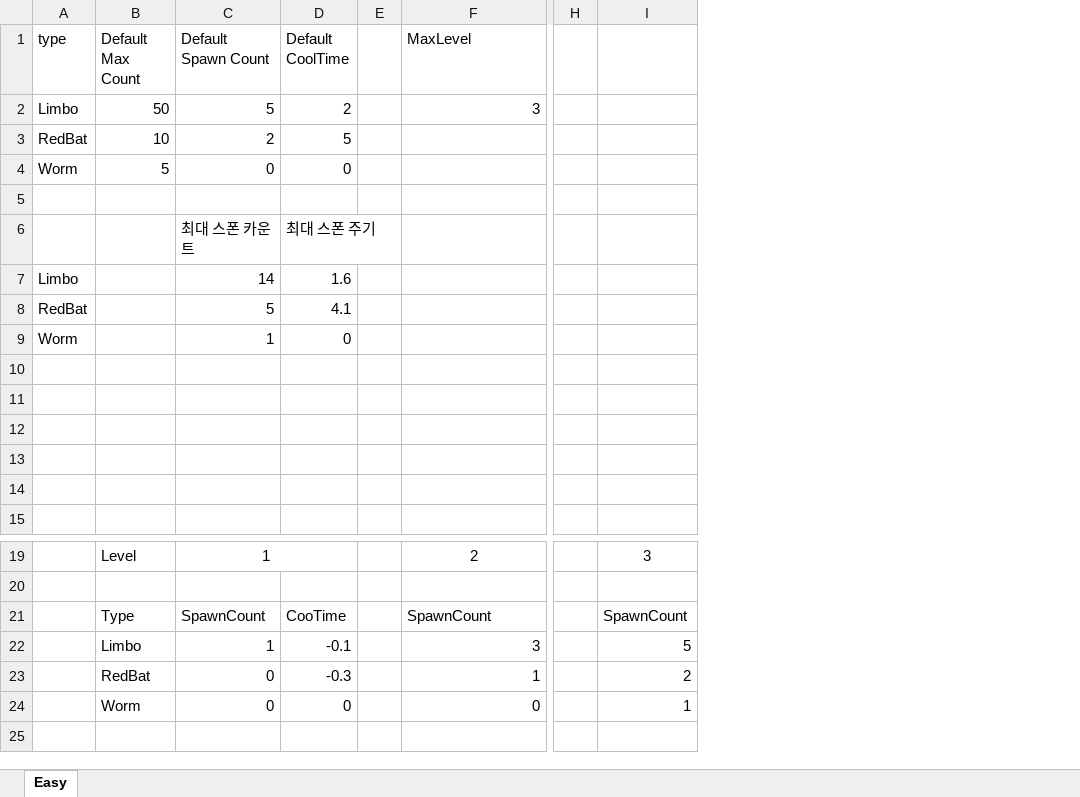
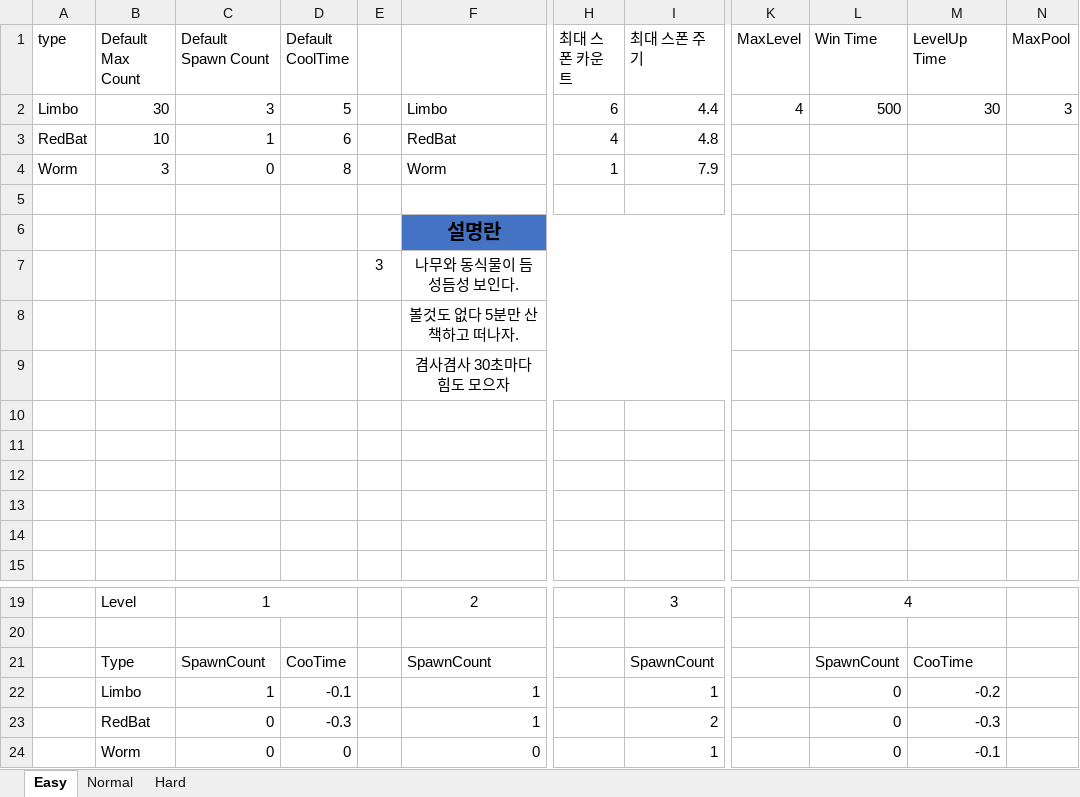
Before and after one commit to weariness00/Just-Run, an Excel workbook: Project/Data/LevelingData.xlsx, sheet Easy, drawn as a sheet; only a part is shown, gaps mark what is left out; values as stored, in another font and other column widths than the file's, no borders; removed rows and columns are numbered as before the commit, all else as after; rows hold the shown columns only; the diff names each change by its address in the sheet, - before the commit and + after, or states it on an @@ line.

Commit message:
난이도 추가
Easy, Normal, Hard
MonsterPool의 data를 leveling으로 옮김

```diff
--- a/Project/Data/LevelingData.xlsx (sheet Easy)
+++ b/Project/Data/LevelingData.xlsx (sheet Easy)
+sheet tab: Normal
+sheet tab: Hard
-column E, empty
+column E, empty
-column H, empty
+column H (최대 스폰 카운트), rows 3-4: 4 | 1
+column K (MaxLevel), empty
+column L (Win Time), rows 19-24: 4 |  | SpawnCount | 0 | 0 | 0
+column M (LevelUp Time), rows 21-24: CooTime | -0.2 | -0.3 | -0.1
+column N (MaxPool), empty
-F1: MaxLevel
+F1: (empty)
-I1: (empty)
+I1: 최대 스폰 주기
-row 2: Limbo | 50 | 5 | 2 |  | 3
+row 2: Limbo | 30 | 3 | 5 |  | Limbo | 6 | 4.4 | 4 | 500 | 30 | 3
-C3 (Default Spawn Count): 2
+C3 (Default Spawn Count): 1
-D3 (Default CoolTime): 5
+D3 (Default CoolTime): 6
-F3: (empty)
+F3: RedBat
-I3 (최대 스폰 주기): (empty)
+I3 (최대 스폰 주기): 4.8
-B4 (Default Max Count): 5
+B4 (Default Max Count): 3
-D4 (Default CoolTime): 0
+D4 (Default CoolTime): 8
-F4: (empty)
+F4: Worm
-I4 (최대 스폰 주기): (empty)
+I4 (최대 스폰 주기): 7.9
-row 6:  |  | 최대 스폰 카운트 | 최대 스폰 주기
-row 7: Limbo |  | 14 | 1.6
-row 8: RedBat |  | 5 | 4.1
-row 9: Worm |  | 1 | 0
+row 6:  |  |  |  |  | 설명란
+row 7:  |  |  |  | 3 | 나무와 동식물이 듬성듬성 보인다.
+row 8:  |  |  |  |  | 볼것도 없다 5분만 산책하고 떠나자.
+row 9:  |  |  |  |  | 겸사겸사 30초마다 힘도 모으자
-F22: 3
+F22: 1
-I22 (최대 스폰 주기): 5
+I22 (최대 스폰 주기): 1
```
Also changed, not shown: 3 other files.
